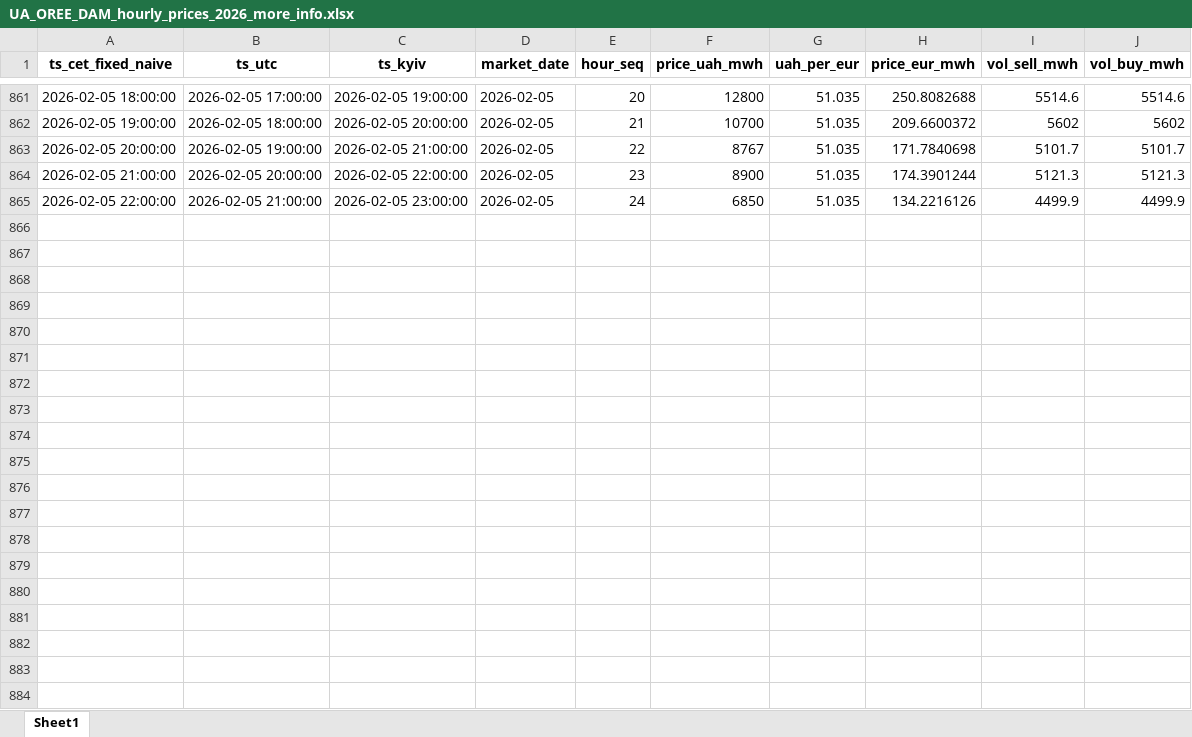
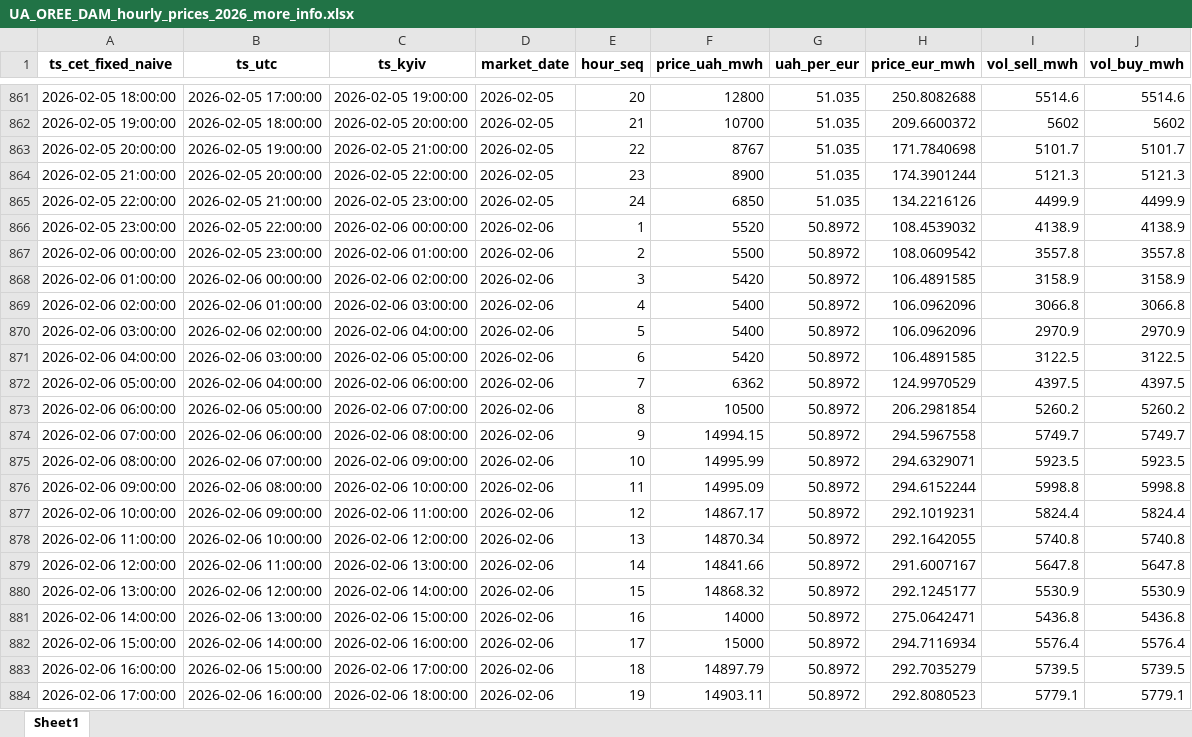
Before and after one commit to GreenDealUkraina/UA_state_of_system, an Excel workbook: data/Jan_2026/dam_prices/UA_OREE_DAM_hourly_prices_2026_more_info.xlsx, sheet Sheet1, drawn as a sheet; only a part is shown, gaps mark what is left out; values as stored, in another font and other column widths than the file's, no borders; the diff covers the shown part only; the diff names each change by its address in the sheet, - before the commit and + after, or states it on an @@ line.

Commit message:
update data and layout

```diff
--- a/data/Jan_2026/dam_prices/UA_OREE_DAM_hourly_prices_2026_more_info.xlsx (sheet Sheet1)
+++ b/data/Jan_2026/dam_prices/UA_OREE_DAM_hourly_prices_2026_more_info.xlsx (sheet Sheet1)
+row 866: 2026-02-05 23:00:00 | 2026-02-05 22:00:00 | 2026-02-06 00:00:00 | 2026-02-06 | 1 | 5520 | 50.8972 | 108.4539032 | 4138.9 | 4138.9
+row 867: 2026-02-06 00:00:00 | 2026-02-05 23:00:00 | 2026-02-06 01:00:00 | 2026-02-06 | 2 | 5500 | 50.8972 | 108.0609542 | 3557.8 | 3557.8
+row 868: 2026-02-06 01:00:00 | 2026-02-06 00:00:00 | 2026-02-06 02:00:00 | 2026-02-06 | 3 | 5420 | 50.8972 | 106.4891585 | 3158.9 | 3158.9
+row 869: 2026-02-06 02:00:00 | 2026-02-06 01:00:00 | 2026-02-06 03:00:00 | 2026-02-06 | 4 | 5400 | 50.8972 | 106.0962096 | 3066.8 | 3066.8
+row 870: 2026-02-06 03:00:00 | 2026-02-06 02:00:00 | 2026-02-06 04:00:00 | 2026-02-06 | 5 | 5400 | 50.8972 | 106.0962096 | 2970.9 | 2970.9
+row 871: 2026-02-06 04:00:00 | 2026-02-06 03:00:00 | 2026-02-06 05:00:00 | 2026-02-06 | 6 | 5420 | 50.8972 | 106.4891585 | 3122.5 | 3122.5
+row 872: 2026-02-06 05:00:00 | 2026-02-06 04:00:00 | 2026-02-06 06:00:00 | 2026-02-06 | 7 | 6362 | 50.8972 | 124.9970529 | 4397.5 | 4397.5
+row 873: 2026-02-06 06:00:00 | 2026-02-06 05:00:00 | 2026-02-06 07:00:00 | 2026-02-06 | 8 | 10500 | 50.8972 | 206.2981854 | 5260.2 | 5260.2
+row 874: 2026-02-06 07:00:00 | 2026-02-06 06:00:00 | 2026-02-06 08:00:00 | 2026-02-06 | 9 | 14994.15 | 50.8972 | 294.5967558 | 5749.7 | 5749.7
+row 875: 2026-02-06 08:00:00 | 2026-02-06 07:00:00 | 2026-02-06 09:00:00 | 2026-02-06 | 10 | 14995.99 | 50.8972 | 294.6329071 | 5923.5 | 5923.5
+row 876: 2026-02-06 09:00:00 | 2026-02-06 08:00:00 | 2026-02-06 10:00:00 | 2026-02-06 | 11 | 14995.09 | 50.8972 | 294.6152244 | 5998.8 | 5998.8
+row 877: 2026-02-06 10:00:00 | 2026-02-06 09:00:00 | 2026-02-06 11:00:00 | 2026-02-06 | 12 | 14867.17 | 50.8972 | 292.1019231 | 5824.4 | 5824.4
+row 878: 2026-02-06 11:00:00 | 2026-02-06 10:00:00 | 2026-02-06 12:00:00 | 2026-02-06 | 13 | 14870.34 | 50.8972 | 292.1642055 | 5740.8 | 5740.8
+row 879: 2026-02-06 12:00:00 | 2026-02-06 11:00:00 | 2026-02-06 13:00:00 | 2026-02-06 | 14 | 14841.66 | 50.8972 | 291.6007167 | 5647.8 | 5647.8
+row 880: 2026-02-06 13:00:00 | 2026-02-06 12:00:00 | 2026-02-06 14:00:00 | 2026-02-06 | 15 | 14868.32 | 50.8972 | 292.1245177 | 5530.9 | 5530.9
+row 881: 2026-02-06 14:00:00 | 2026-02-06 13:00:00 | 2026-02-06 15:00:00 | 2026-02-06 | 16 | 14000 | 50.8972 | 275.0642471 | 5436.8 | 5436.8
+row 882: 2026-02-06 15:00:00 | 2026-02-06 14:00:00 | 2026-02-06 16:00:00 | 2026-02-06 | 17 | 15000 | 50.8972 | 294.7116934 | 5576.4 | 5576.4
+row 883: 2026-02-06 16:00:00 | 2026-02-06 15:00:00 | 2026-02-06 17:00:00 | 2026-02-06 | 18 | 14897.79 | 50.8972 | 292.7035279 | 5739.5 | 5739.5
+row 884: 2026-02-06 17:00:00 | 2026-02-06 16:00:00 | 2026-02-06 18:00:00 | 2026-02-06 | 19 | 14903.11 | 50.8972 | 292.8080523 | 5779.1 | 5779.1
```
Also changed, not shown: 101 added rows elsewhere in this sheet, data/Jan_2026/dam_prices/UA_OREE_DAM_hourly_prices_2026.xlsx, 20 other files.
